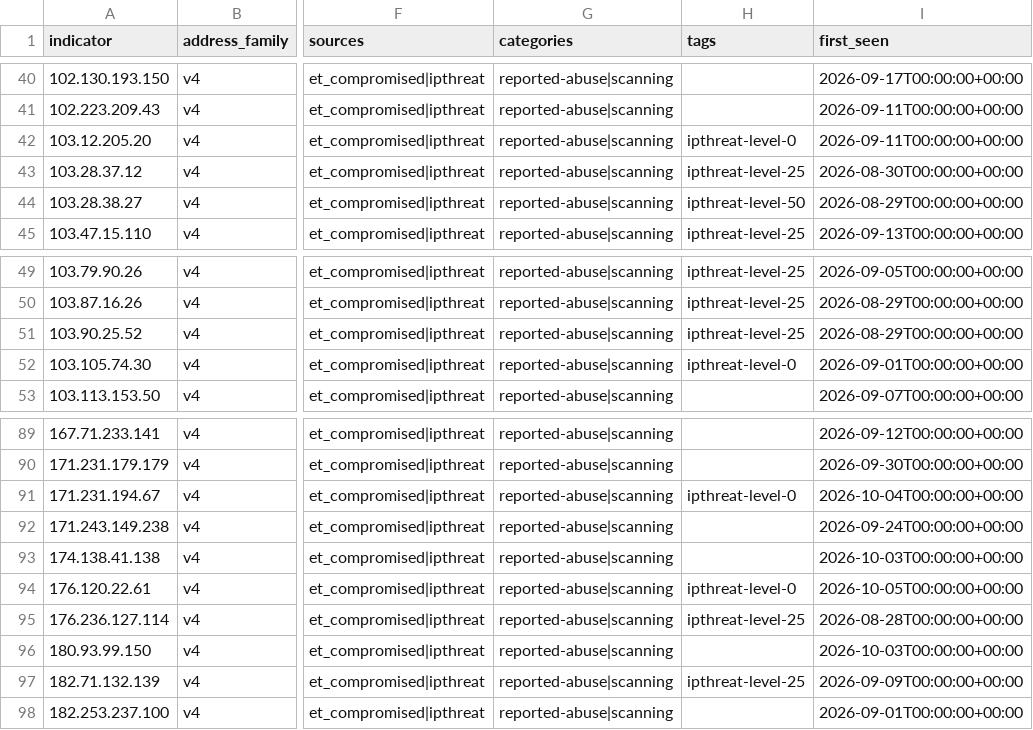
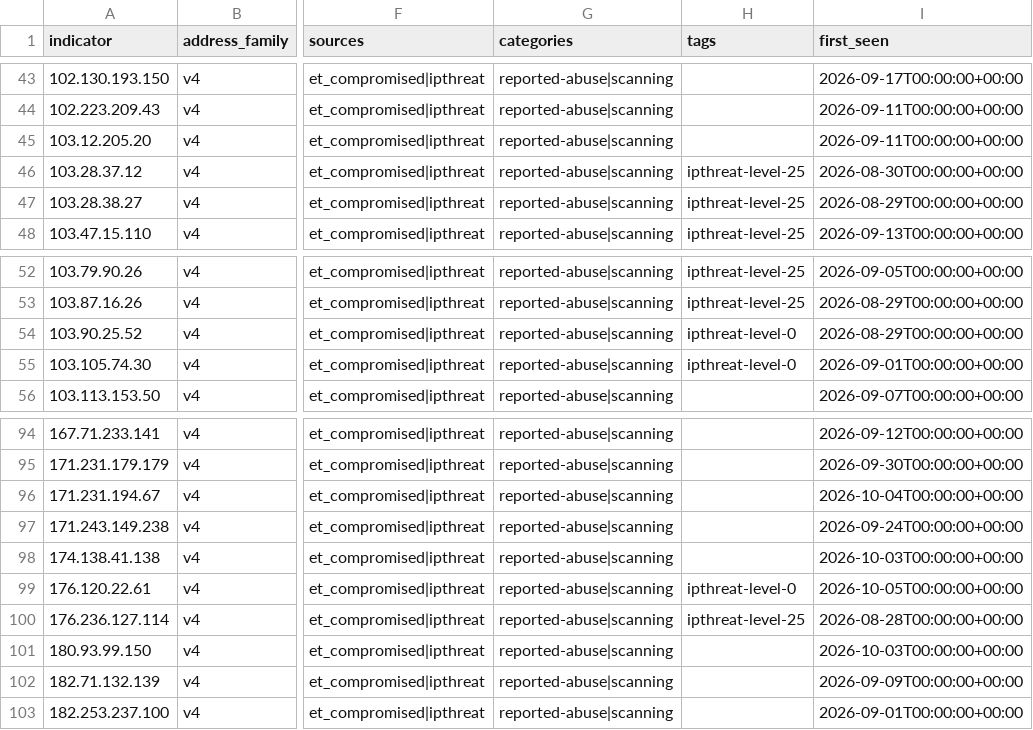
Before and after one commit to neilweitzel/xfeeds, a CSV file: feeds/clean/all.csv, drawn as a sheet; only a part is shown, gaps mark what is left out; addresses are those after the commit; the diff covers the shown part only; the diff names each change by its address in the sheet, - before the commit and + after, or states it on an @@ line.

```diff
--- a/feeds/clean/all.csv
+++ b/feeds/clean/all.csv
-H45 (tags): ipthreat-level-0
+H45 (tags): (empty)
-H47 (tags): ipthreat-level-50
+H47 (tags): ipthreat-level-25
-H54 (tags): ipthreat-level-25
+H54 (tags): ipthreat-level-0
-H96 (tags): ipthreat-level-0
+H96 (tags): (empty)
-H102 (tags): ipthreat-level-25
+H102 (tags): (empty)
```
Also changed, not shown: 6 added rows and 2 edited cells elsewhere in this file, 52 other files.
